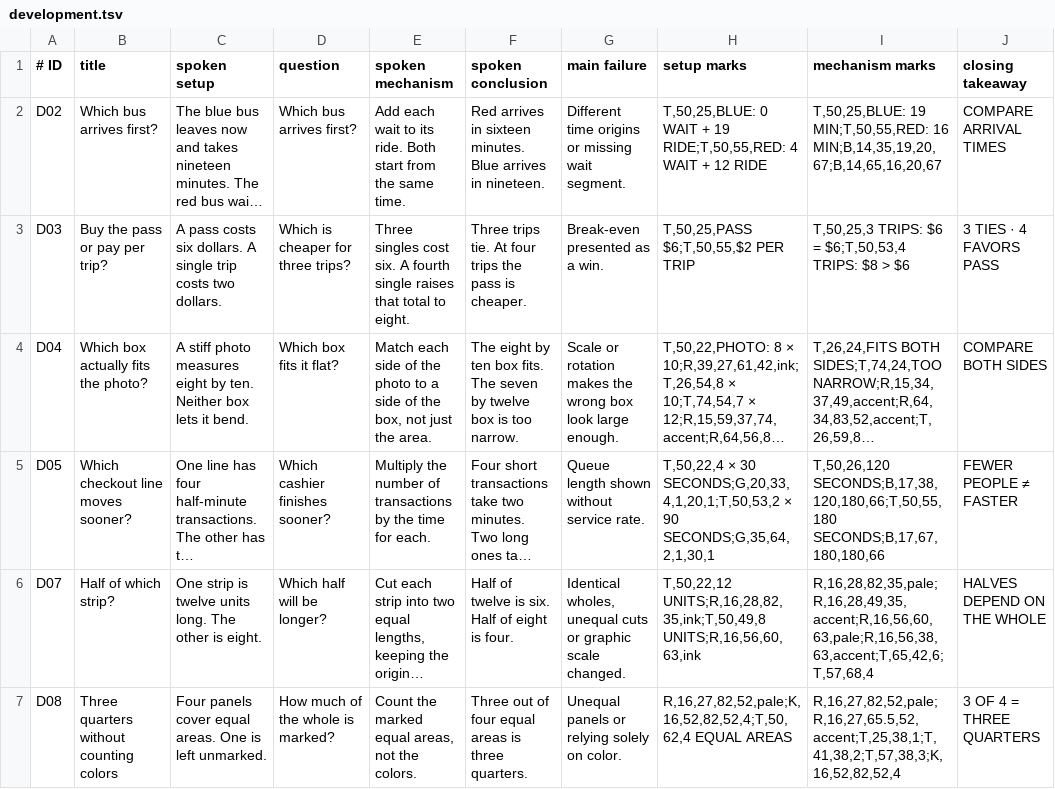
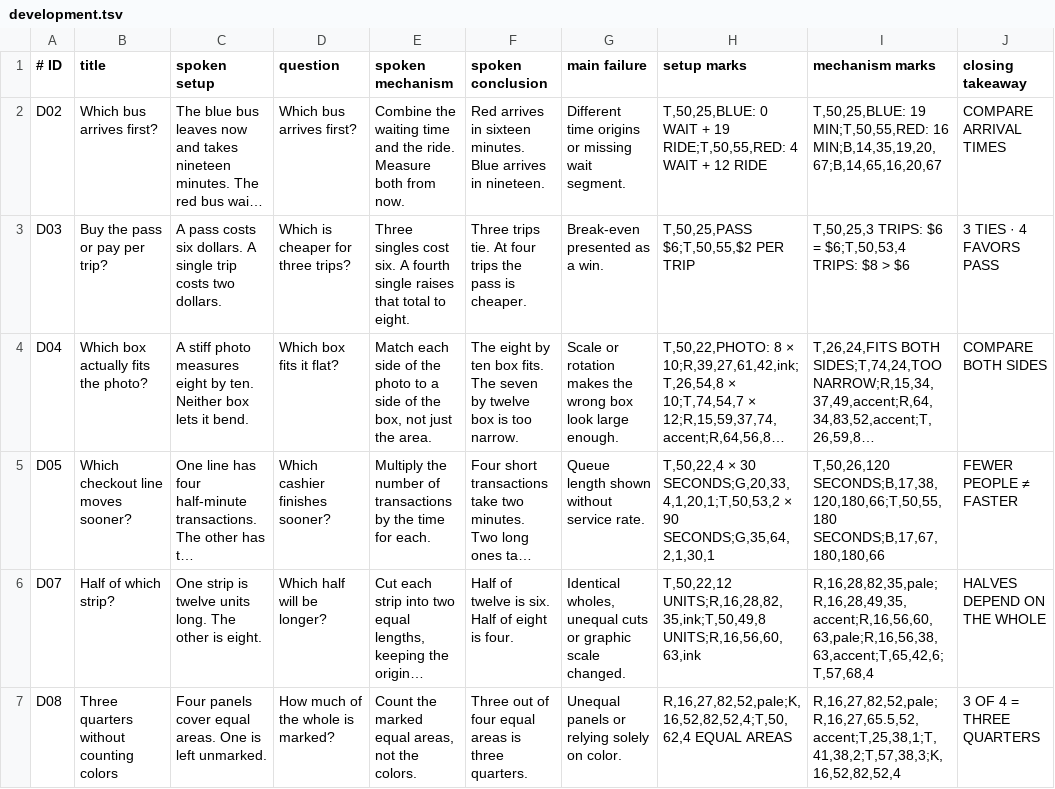
Before and after one commit to Suterz/video-renderer, a TSV file: benchmark/v3/development.tsv, drawn as a sheet; only a part is shown; long unchanged cells end in …; the diff names each change by its address in the sheet, - before the commit and + after, or states it on an @@ line.

```diff
--- a/benchmark/v3/development.tsv
+++ b/benchmark/v3/development.tsv
-E2 (spoken mechanism): Add each wait to its ride. Both start from the same time.
+E2 (spoken mechanism): Combine the waiting time and the ride. Measure both from now.
```
Also changed, not shown: benchmark/v3/first.tsv, 4 other files.
